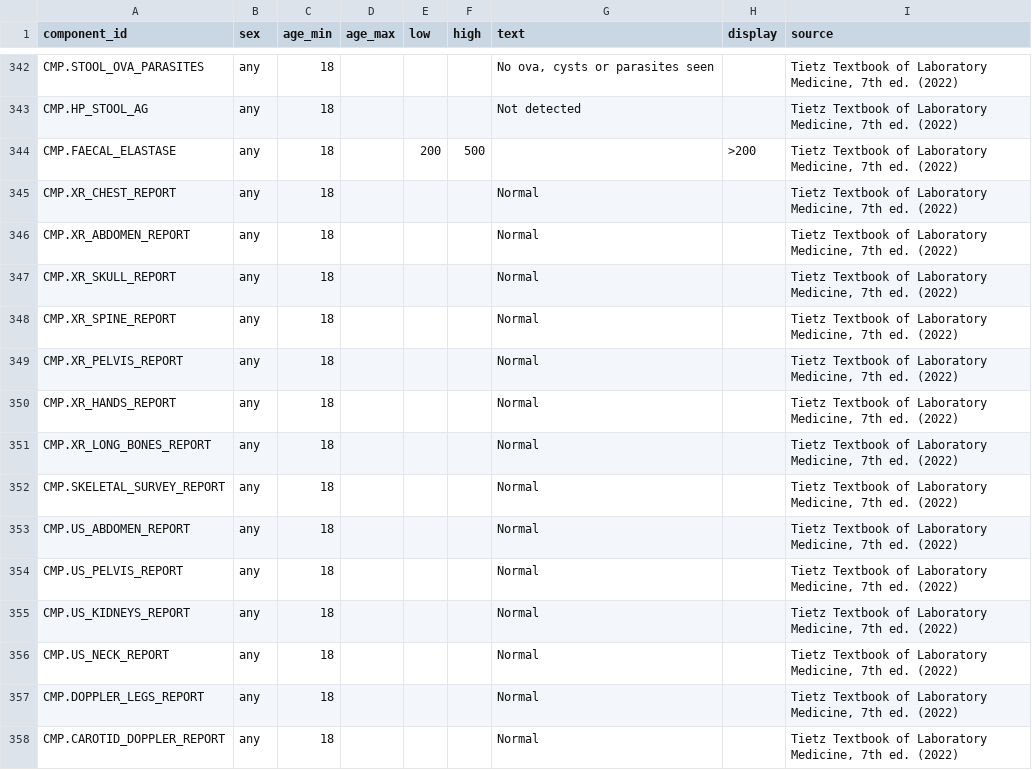
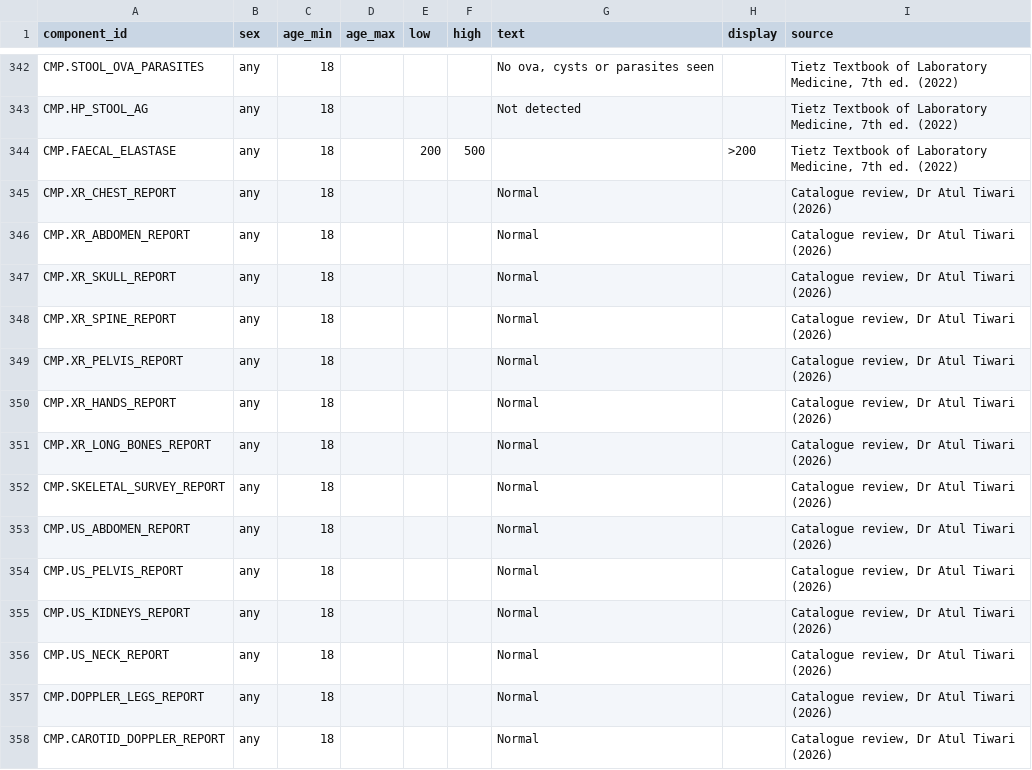
Before and after one commit to atultiwari/clinical-case-sim, a CSV file: case-library/catalogue/component_ranges.csv, drawn as a sheet; only a part is shown, gaps mark what is left out; the diff covers the shown part only.

```diff
--- a/case-library/catalogue/component_ranges.csv
+++ b/case-library/catalogue/component_ranges.csv
@@ -344,15 +344,15 @@ CMP.HP_STOOL_AG,any,18,,,,Not detected,,"Tietz Textbook of Laboratory Medicine,
 CMP.FAECAL_ELASTASE,any,18,,200,500,,>200,"Tietz Textbook of Laboratory Medicine, 7th ed. (2022)"
-CMP.XR_CHEST_REPORT,any,18,,,,Normal,,"Tietz Textbook of Laboratory Medicine, 7th ed. (2022)"
-CMP.XR_ABDOMEN_REPORT,any,18,,,,Normal,,"Tietz Textbook of Laboratory Medicine, 7th ed. (2022)"
-CMP.XR_SKULL_REPORT,any,18,,,,Normal,,"Tietz Textbook of Laboratory Medicine, 7th ed. (2022)"
-CMP.XR_SPINE_REPORT,any,18,,,,Normal,,"Tietz Textbook of Laboratory Medicine, 7th ed. (2022)"
-CMP.XR_PELVIS_REPORT,any,18,,,,Normal,,"Tietz Textbook of Laboratory Medicine, 7th ed. (2022)"
-CMP.XR_HANDS_REPORT,any,18,,,,Normal,,"Tietz Textbook of Laboratory Medicine, 7th ed. (2022)"
-CMP.XR_LONG_BONES_REPORT,any,18,,,,Normal,,"Tietz Textbook of Laboratory Medicine, 7th ed. (2022)"
-CMP.SKELETAL_SURVEY_REPORT,any,18,,,,Normal,,"Tietz Textbook of Laboratory Medicine, 7th ed. (2022)"
-CMP.US_ABDOMEN_REPORT,any,18,,,,Normal,,"Tietz Textbook of Laboratory Medicine, 7th ed. (2022)"
-CMP.US_PELVIS_REPORT,any,18,,,,Normal,,"Tietz Textbook of Laboratory Medicine, 7th ed. (2022)"
-CMP.US_KIDNEYS_REPORT,any,18,,,,Normal,,"Tietz Textbook of Laboratory Medicine, 7th ed. (2022)"
-CMP.US_NECK_REPORT,any,18,,,,Normal,,"Tietz Textbook of Laboratory Medicine, 7th ed. (2022)"
-CMP.DOPPLER_LEGS_REPORT,any,18,,,,Normal,,"Tietz Textbook of Laboratory Medicine, 7th ed. (2022)"
-CMP.CAROTID_DOPPLER_REPORT,any,18,,,,Normal,,"Tietz Textbook of Laboratory Medicine, 7th ed. (2022)"
+CMP.XR_CHEST_REPORT,any,18,,,,Normal,,"Catalogue review, Dr Atul Tiwari (2026)"
+CMP.XR_ABDOMEN_REPORT,any,18,,,,Normal,,"Catalogue review, Dr Atul Tiwari (2026)"
+CMP.XR_SKULL_REPORT,any,18,,,,Normal,,"Catalogue review, Dr Atul Tiwari (2026)"
+CMP.XR_SPINE_REPORT,any,18,,,,Normal,,"Catalogue review, Dr Atul Tiwari (2026)"
+CMP.XR_PELVIS_REPORT,any,18,,,,Normal,,"Catalogue review, Dr Atul Tiwari (2026)"
+CMP.XR_HANDS_REPORT,any,18,,,,Normal,,"Catalogue review, Dr Atul Tiwari (2026)"
+CMP.XR_LONG_BONES_REPORT,any,18,,,,Normal,,"Catalogue review, Dr Atul Tiwari (2026)"
+CMP.SKELETAL_SURVEY_REPORT,any,18,,,,Normal,,"Catalogue review, Dr Atul Tiwari (2026)"
+CMP.US_ABDOMEN_REPORT,any,18,,,,Normal,,"Catalogue review, Dr Atul Tiwari (2026)"
+CMP.US_PELVIS_REPORT,any,18,,,,Normal,,"Catalogue review, Dr Atul Tiwari (2026)"
+CMP.US_KIDNEYS_REPORT,any,18,,,,Normal,,"Catalogue review, Dr Atul Tiwari (2026)"
+CMP.US_NECK_REPORT,any,18,,,,Normal,,"Catalogue review, Dr Atul Tiwari (2026)"
+CMP.DOPPLER_LEGS_REPORT,any,18,,,,Normal,,"Catalogue review, Dr Atul Tiwari (2026)"
+CMP.CAROTID_DOPPLER_REPORT,any,18,,,,Normal,,"Catalogue review, Dr Atul Tiwari (2026)"
```
Also changed, not shown: 23 edited cells elsewhere in this file, case-library/catalogue/components.csv, case-library/catalogue/diagnoses.csv, 4 other files.
